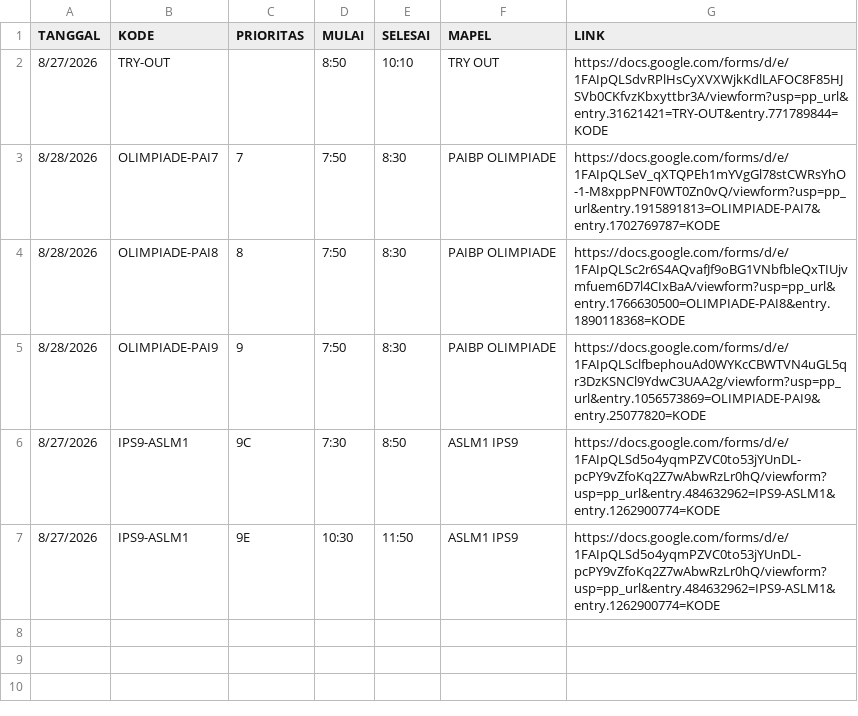
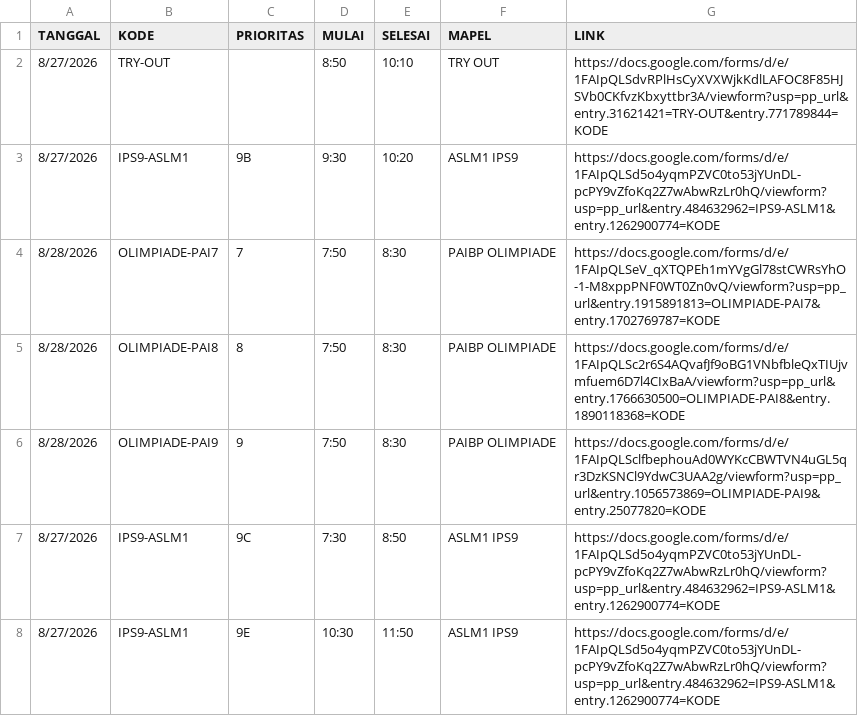
Before and after one commit to SMPN1KALIWEDI/ujian-smpn1kaliwedi, a CSV file: data/jadwal.csv, drawn as a sheet; the diff names each change by its address in the sheet, - before the commit and + after, or states it on an @@ line.

Commit message:
Update data/jadwal.csv - 2026-08-27T02:30:22.513Z

```diff
--- a/data/jadwal.csv
+++ b/data/jadwal.csv
+row 3: 8/27/2026 | IPS9-ASLM1 | 9B | 9:30 | 10:20 | ASLM1 IPS9 | https://docs.google.com/forms/d/e/1FAIpQLSd5o4yqmPZVC0to53jYUnDL-pcPY9vZfoKq2Z7wAbwRzLr0hQ/viewform?usp=pp_url&entry.484632962=IPS9-ASLM1&entry.1262900774=KODE
```
